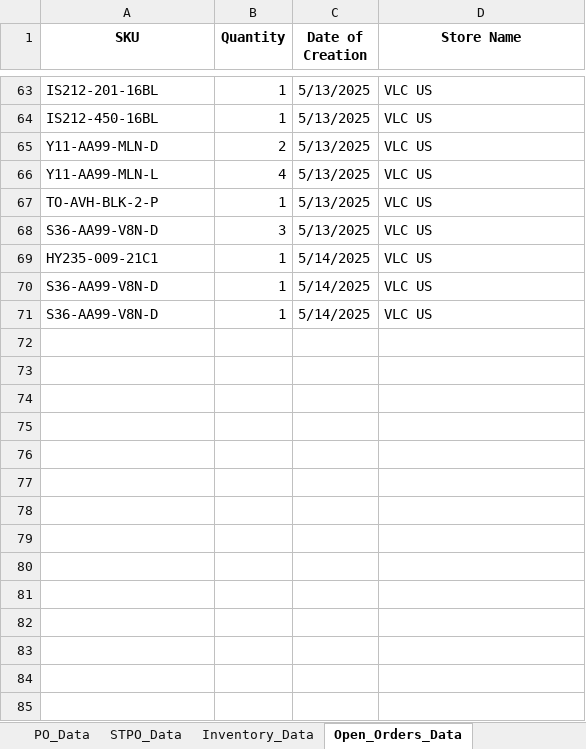
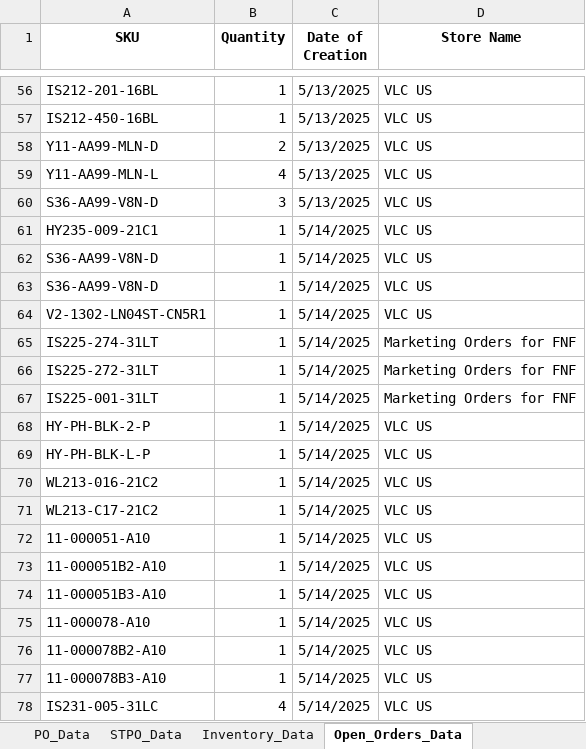
Before and after one commit to tom-valencia/eta-eccang-report, an Excel workbook: eccang_custom_report_4_tabs_corrected.xlsx, sheet Open_Orders_Data, drawn as a sheet; only a part is shown, gaps mark what is left out; values as stored, in another font and other column widths than the file's, no borders; removed rows and columns are numbered as before the commit, all else as after; the diff covers the shown part only; the diff names each change by its address in the sheet, - before the commit and + after, or states it on an @@ line.

```diff
--- a/eccang_custom_report_4_tabs_corrected.xlsx (sheet Open_Orders_Data)
+++ b/eccang_custom_report_4_tabs_corrected.xlsx (sheet Open_Orders_Data)
-row 67: TO-AVH-BLK-2-P | 1 | 5/13/2025 | VLC US
+row 64: V2-1302-LN04ST-CN5R1 | 1 | 5/14/2025 | VLC US
+row 65: IS225-274-31LT | 1 | 5/14/2025 | Marketing Orders for FNF
+row 66: IS225-272-31LT | 1 | 5/14/2025 | Marketing Orders for FNF
+row 67: IS225-001-31LT | 1 | 5/14/2025 | Marketing Orders for FNF
+row 68: HY-PH-BLK-2-P | 1 | 5/14/2025 | VLC US
+row 69: HY-PH-BLK-L-P | 1 | 5/14/2025 | VLC US
+row 70: WL213-016-21C2 | 1 | 5/14/2025 | VLC US
+row 71: WL213-C17-21C2 | 1 | 5/14/2025 | VLC US
+row 72: 11-000051-A10 | 1 | 5/14/2025 | VLC US
+row 73: 11-000051B2-A10 | 1 | 5/14/2025 | VLC US
+row 74: 11-000051B3-A10 | 1 | 5/14/2025 | VLC US
+row 75: 11-000078-A10 | 1 | 5/14/2025 | VLC US
+row 76: 11-000078B2-A10 | 1 | 5/14/2025 | VLC US
+row 77: 11-000078B3-A10 | 1 | 5/14/2025 | VLC US
+row 78: IS231-005-31LC | 4 | 5/14/2025 | VLC US
```
Also changed, not shown: 38 added rows and 7 removed rows elsewhere in this sheet, sheet Inventory_Data, sheet STPO_Data, sheet PO_Data.
